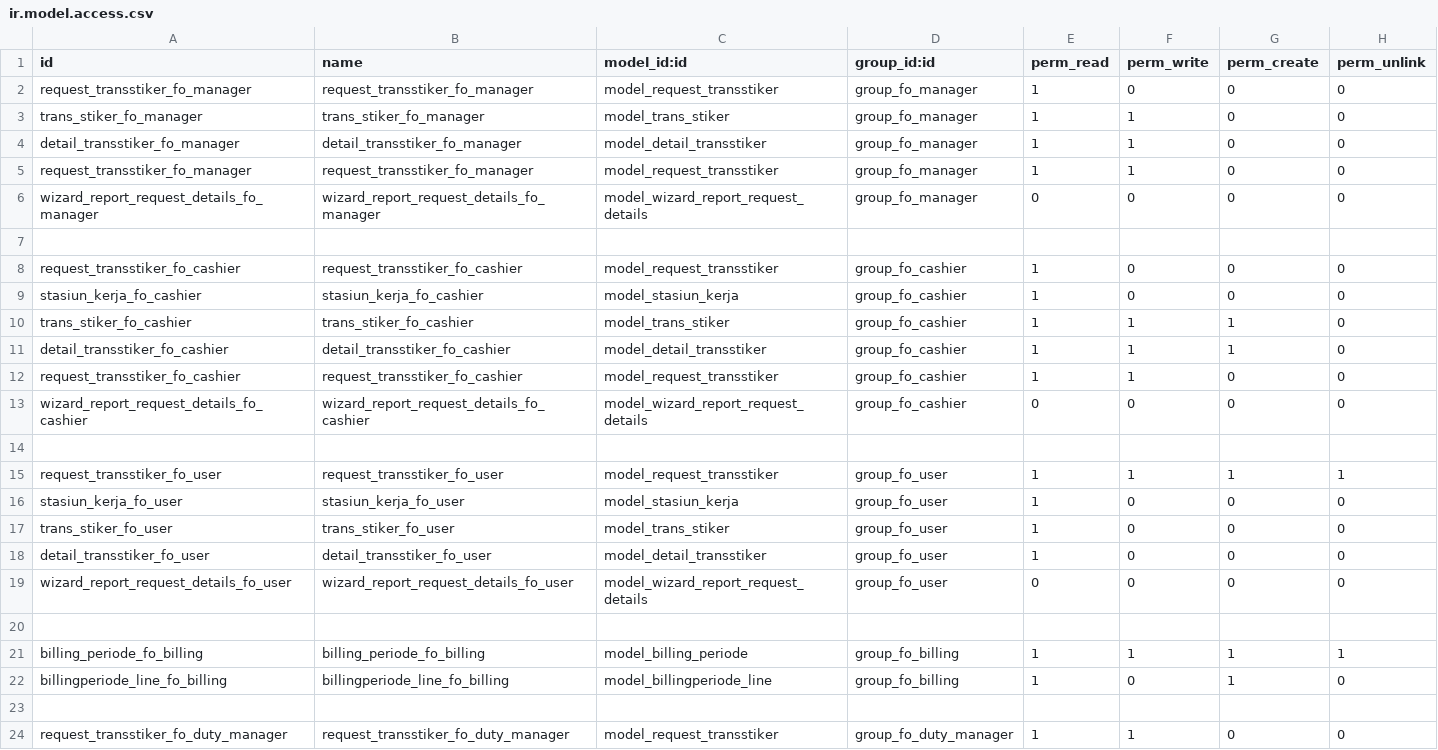
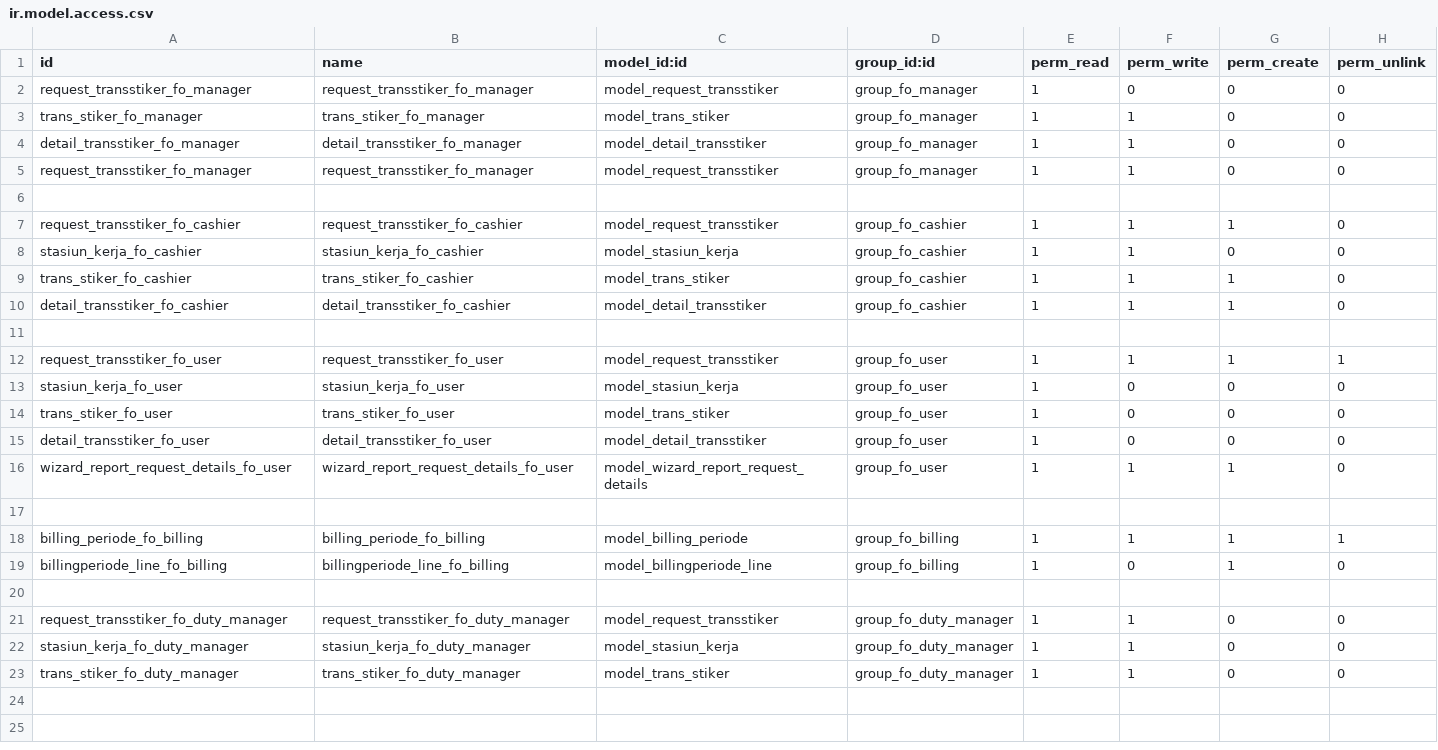
Before and after one commit to yogiabdulyusuf/paymentmodule, a CSV file: security/ir.model.access.csv, drawn as a sheet; only a part is shown; the shorter side is filled out with more unchanged rows.

```diff
--- a/security/ir.model.access.csv
+++ b/security/ir.model.access.csv
@@ -5,10 +5,7 @@ detail_transstiker_fo_manager,detail_transstiker_fo_manager,model_detail_transst
 request_transstiker_fo_manager,request_transstiker_fo_manager,model_request_transstiker,group_fo_manager,1,1,0,0
-wizard_report_request_details_fo_manager,wizard_report_request_details_fo_manager,model_wizard_report_request_details,group_fo_manager,0,0,0,0
 
-request_transstiker_fo_cashier,request_transstiker_fo_cashier,model_request_transstiker,group_fo_cashier,1,0,0,0
-stasiun_kerja_fo_cashier,stasiun_kerja_fo_cashier,model_stasiun_kerja,group_fo_cashier,1,0,0,0
+request_transstiker_fo_cashier,request_transstiker_fo_cashier,model_request_transstiker,group_fo_cashier,1,1,1,0
+stasiun_kerja_fo_cashier,stasiun_kerja_fo_cashier,model_stasiun_kerja,group_fo_cashier,1,1,0,0
 trans_stiker_fo_cashier,trans_stiker_fo_cashier,model_trans_stiker,group_fo_cashier,1,1,1,0
 detail_transstiker_fo_cashier,detail_transstiker_fo_cashier,model_detail_transstiker,group_fo_cashier,1,1,1,0
-request_transstiker_fo_cashier,request_transstiker_fo_cashier,model_request_transstiker,group_fo_cashier,1,1,0,0
-wizard_report_request_details_fo_cashier,wizard_report_request_details_fo_cashier,model_wizard_report_request_details,group_fo_cashier,0,0,0,0
 
@@ -18,3 +15,3 @@ trans_stiker_fo_user,trans_stiker_fo_user,model_trans_stiker,group_fo_user,1,0,0
 detail_transstiker_fo_user,detail_transstiker_fo_user,model_detail_transstiker,group_fo_user,1,0,0,0
-wizard_report_request_details_fo_user,wizard_report_request_details_fo_user,model_wizard_report_request_details,group_fo_user,0,0,0,0
+wizard_report_request_details_fo_user,wizard_report_request_details_fo_user,model_wizard_report_request_details,group_fo_user,1,1,1,0
 
```
Also changed, not shown: 10 other files.
